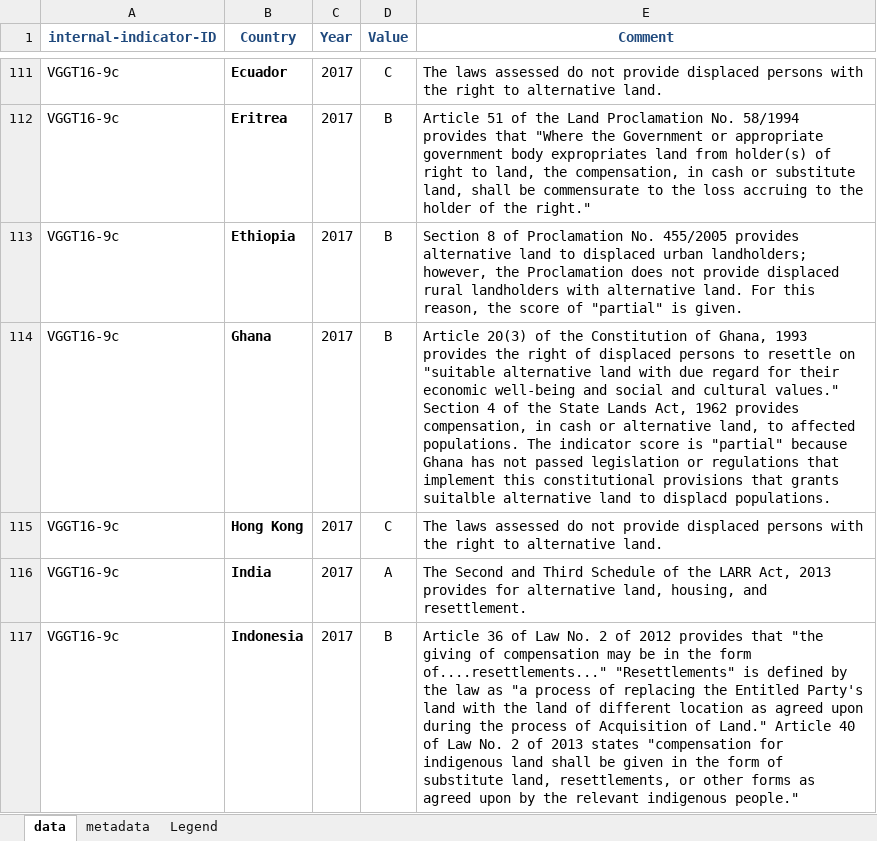
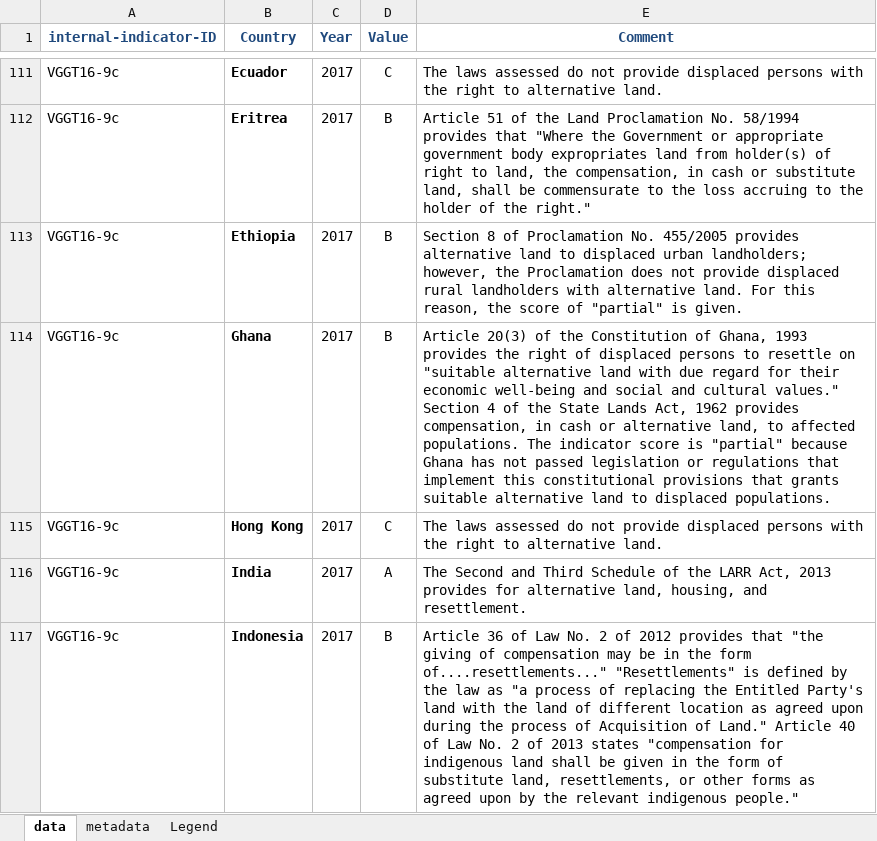
Before and after one commit to landportal/landbook-importers, an Excel workbook: Simple_XLS_Importer/data/NKT-VGGT16/2017-NKT-VGGT-16.8-16.9.xlsx, sheet data, drawn as a sheet; only a part is shown, gaps mark what is left out; values as stored, in another font and other column widths than the file's, no borders; the diff covers the shown part only; the diff names each change by its address in the sheet, - before the commit and + after, or states it on an @@ line.

```diff
--- a/Simple_XLS_Importer/data/NKT-VGGT16/2017-NKT-VGGT-16.8-16.9.xlsx (sheet data)
+++ b/Simple_XLS_Importer/data/NKT-VGGT16/2017-NKT-VGGT-16.8-16.9.xlsx (sheet data)
-E114 (Comment): …that grants suitalble alternative land to displacd populations.
+E114 (Comment): …that grants suitable alternative land to displaced populations.
```
Also changed, not shown: 13 edited cells elsewhere in this sheet, Simple_XLS_Importer/data/NKT-VGGT16/2016-NKT-VGGT-16.1.xlsx, Simple_XLS_Importer/data/NKT-VGGT16/2017-NKT-VGGT-16.3.xlsx, 4 other files.
